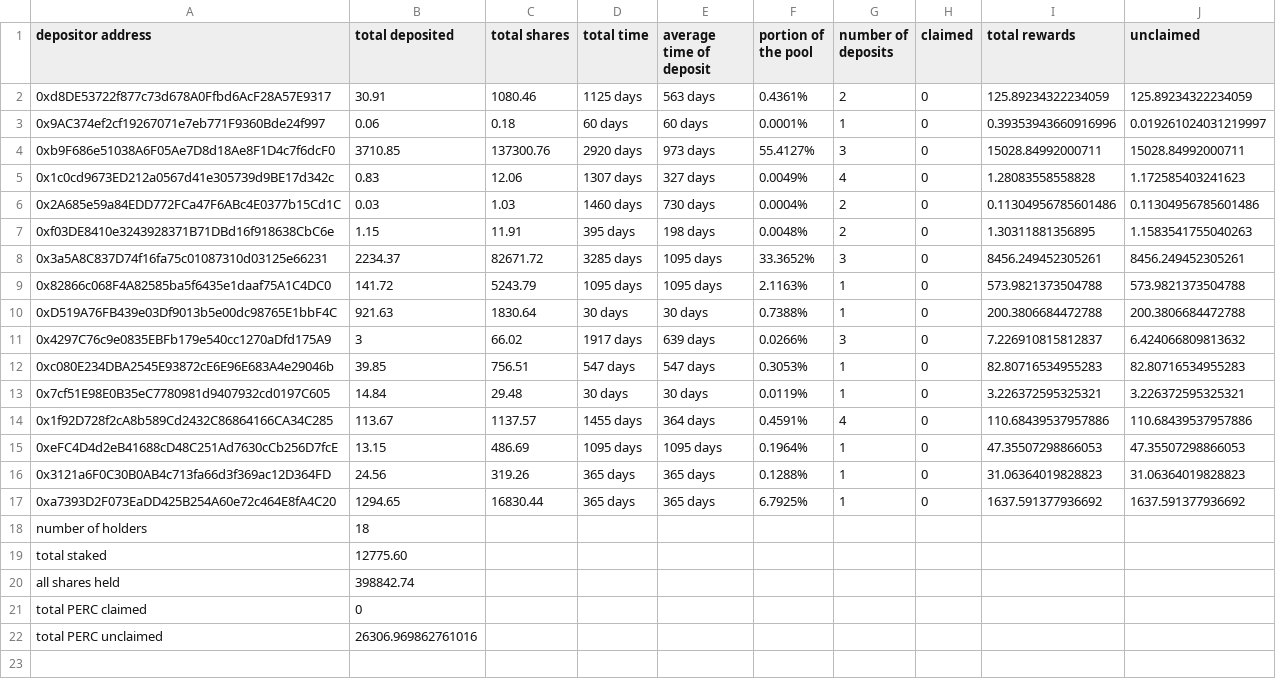
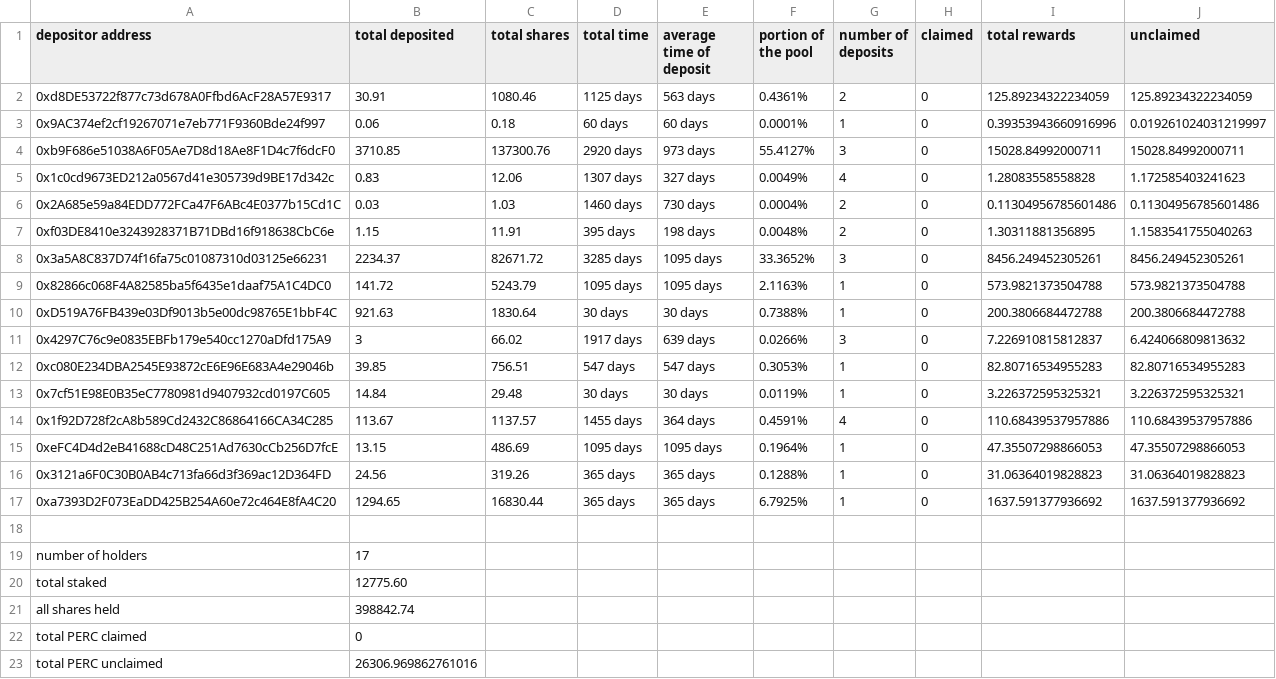
Before and after one commit to Periondao/staker-analysis, a CSV file: sheets/sLPERC.csv, drawn as a sheet.

Commit message:
add space before totals

```diff
--- a/sheets/sLPERC.csv
+++ b/sheets/sLPERC.csv
@@ -17,3 +17,4 @@
 "0xa7393D2F073EaDD425B254A60e72c464E8fA4C20",1294.65,16830.44,"365 days","365 days","6.7925%",1,0,1637.591377936692,1637.591377936692
-"number of holders",18,,,,,,,,
+"",,,,,,,,,
+"number of holders",17,,,,,,,,
 "total staked","12775.60",,,,,,,,
```
Also changed, not shown: sheets/sPERC.csv, 1 other file.
